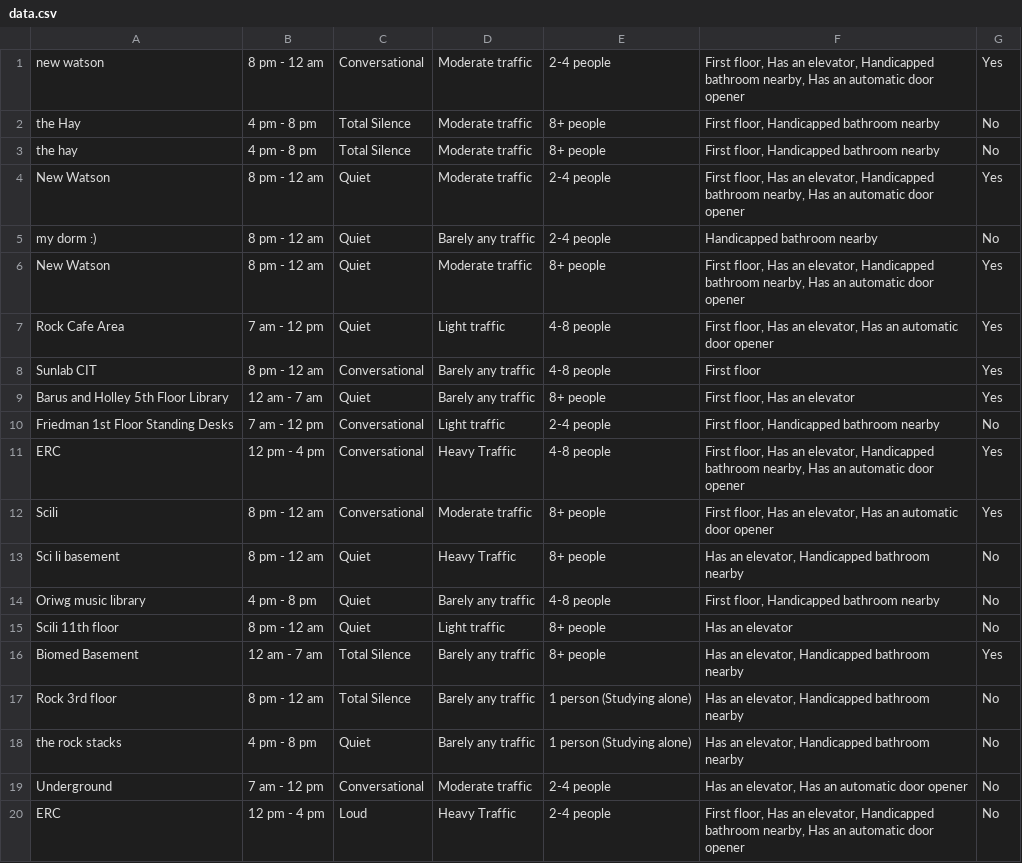
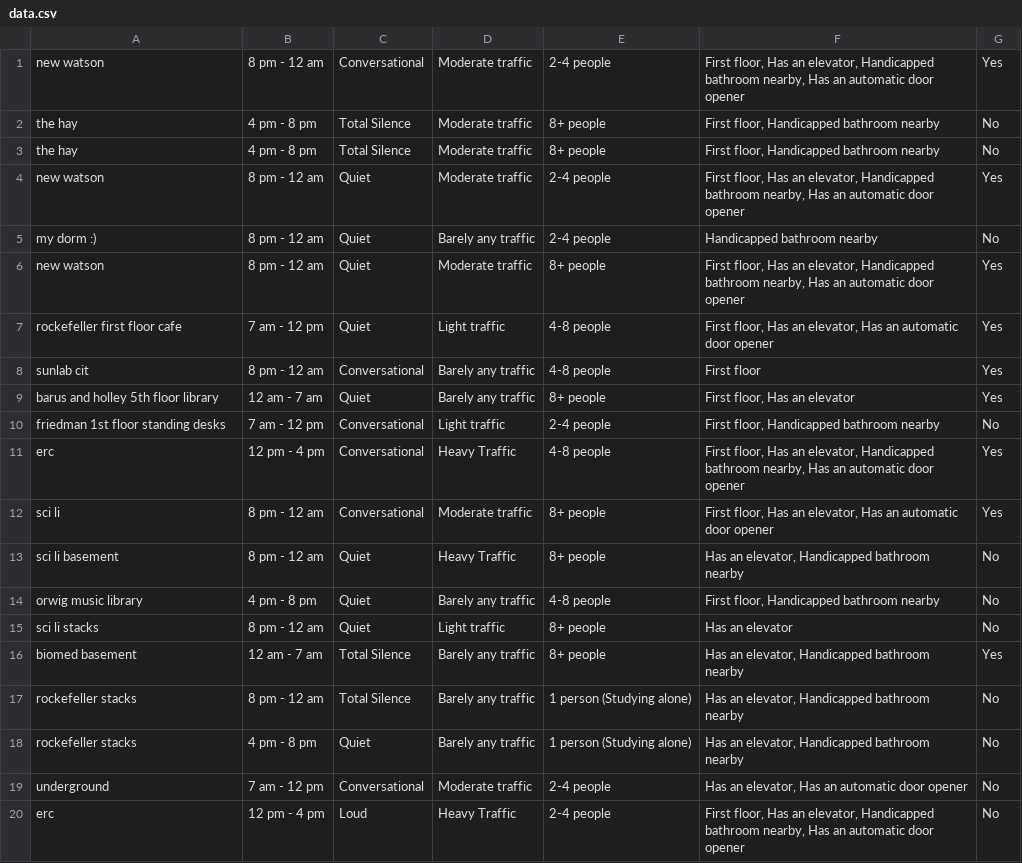
Before and after one commit to jinholee17/lockin-at-brown, a CSV file: server/data/data.csv, drawn as a sheet.

```diff
--- a/server/data/data.csv
+++ b/server/data/data.csv
@@ -1,20 +1,20 @@
 new watson,8 pm - 12 am,Conversational,Moderate traffic,2-4 people,"First floor, Has an elevator, Handicapped bathroom nearby, Has an automatic door opener",Yes
-the Hay,4 pm - 8 pm,Total Silence,Moderate traffic,8+ people,"First floor, Handicapped bathroom nearby",No
 the hay,4 pm - 8 pm,Total Silence,Moderate traffic,8+ people,"First floor, Handicapped bathroom nearby",No
-New Watson,8 pm - 12 am,Quiet,Moderate traffic,2-4 people,"First floor, Has an elevator, Handicapped bathroom nearby, Has an automatic door opener",Yes
+the hay,4 pm - 8 pm,Total Silence,Moderate traffic,8+ people,"First floor, Handicapped bathroom nearby",No
+new watson,8 pm - 12 am,Quiet,Moderate traffic,2-4 people,"First floor, Has an elevator, Handicapped bathroom nearby, Has an automatic door opener",Yes
 my dorm :),8 pm - 12 am,Quiet,Barely any traffic,2-4 people,Handicapped bathroom nearby,No
-New Watson,8 pm - 12 am,Quiet,Moderate traffic,8+ people,"First floor, Has an elevator, Handicapped bathroom nearby, Has an automatic door opener",Yes
-Rock Cafe Area,7 am - 12 pm,Quiet,Light traffic,4-8 people,"First floor, Has an elevator, Has an automatic door opener",Yes
-Sunlab CIT ,8 pm - 12 am,Conversational,Barely any traffic,4-8 people,First floor,Yes
-Barus and Holley 5th Floor Library,12 am - 7 am,Quiet,Barely any traffic,8+ people,"First floor, Has an elevator",Yes
-Friedman 1st Floor Standing Desks,7 am - 12 pm,Conversational,Light traffic,2-4 people,"First floor, Handicapped bathroom nearby",No
-ERC,12 pm - 4 pm,Conversational,Heavy Traffic,4-8 people,"First floor, Has an elevator, Handicapped bathroom nearby, Has an automatic door opener",Yes
-Scili,8 pm - 12 am,Conversational,Moderate traffic,8+ people,"First floor, Has an elevator, Has an automatic door opener",Yes
-Sci li basement,8 pm - 12 am,Quiet,Heavy Traffic,8+ people,"Has an elevator, Handicapped bathroom nearby",No
-Oriwg music library,4 pm - 8 pm,Quiet,Barely any traffic,4-8 people,"First floor, Handicapped bathroom nearby",No
-Scili 11th floor,8 pm - 12 am,Quiet,Light traffic,8+ people,Has an elevator,No
-Biomed Basement,12 am - 7 am,Total Silence,Barely any traffic,8+ people,"Has an elevator, Handicapped bathroom nearby",Yes
-Rock 3rd floor,8 pm - 12 am,Total Silence,Barely any traffic,1 person (Studying alone),"Has an elevator, Handicapped bathroom nearby",No
-the rock stacks,4 pm - 8 pm,Quiet,Barely any traffic,1 person (Studying alone),"Has an elevator, Handicapped bathroom nearby",No
-Underground,7 am - 12 pm,Conversational,Moderate traffic,2-4 people,"Has an elevator, Has an automatic door opener",No
-ERC,12 pm - 4 pm,Loud,Heavy Traffic,2-4 people,"First floor, Has an elevator, Handicapped bathroom nearby, Has an automatic door opener",No
+new watson,8 pm - 12 am,Quiet,Moderate traffic,8+ people,"First floor, Has an elevator, Handicapped bathroom nearby, Has an automatic door opener",Yes
+rockefeller first floor cafe,7 am - 12 pm,Quiet,Light traffic,4-8 people,"First floor, Has an elevator, Has an automatic door opener",Yes
+sunlab cit,8 pm - 12 am,Conversational,Barely any traffic,4-8 people,First floor,Yes
+barus and holley 5th floor library,12 am - 7 am,Quiet,Barely any traffic,8+ people,"First floor, Has an elevator",Yes
+friedman 1st floor standing desks,7 am - 12 pm,Conversational,Light traffic,2-4 people,"First floor, Handicapped bathroom nearby",No
+erc,12 pm - 4 pm,Conversational,Heavy Traffic,4-8 people,"First floor, Has an elevator, Handicapped bathroom nearby, Has an automatic door opener",Yes
+sci li,8 pm - 12 am,Conversational,Moderate traffic,8+ people,"First floor, Has an elevator, Has an automatic door opener",Yes
+sci li basement,8 pm - 12 am,Quiet,Heavy Traffic,8+ people,"Has an elevator, Handicapped bathroom nearby",No
+orwig music library,4 pm - 8 pm,Quiet,Barely any traffic,4-8 people,"First floor, Handicapped bathroom nearby",No
+sci li stacks,8 pm - 12 am,Quiet,Light traffic,8+ people,Has an elevator,No
+biomed basement,12 am - 7 am,Total Silence,Barely any traffic,8+ people,"Has an elevator, Handicapped bathroom nearby",Yes
+rockefeller stacks,8 pm - 12 am,Total Silence,Barely any traffic,1 person (Studying alone),"Has an elevator, Handicapped bathroom nearby",No
+rockefeller stacks,4 pm - 8 pm,Quiet,Barely any traffic,1 person (Studying alone),"Has an elevator, Handicapped bathroom nearby",No
+underground,7 am - 12 pm,Conversational,Moderate traffic,2-4 people,"Has an elevator, Has an automatic door opener",No
+erc,12 pm - 4 pm,Loud,Heavy Traffic,2-4 people,"First floor, Has an elevator, Handicapped bathroom nearby, Has an automatic door opener",No
```
Also changed, not shown: 5 other files.
